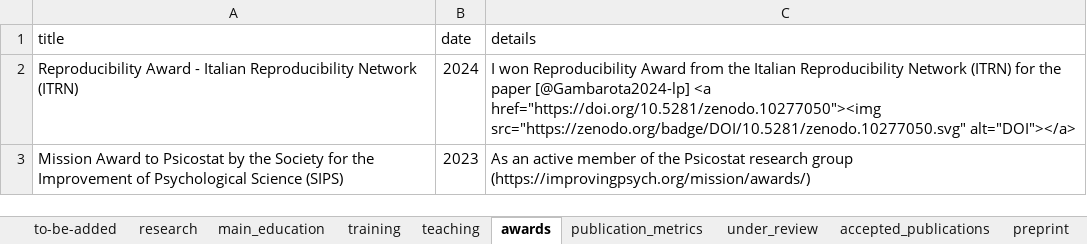
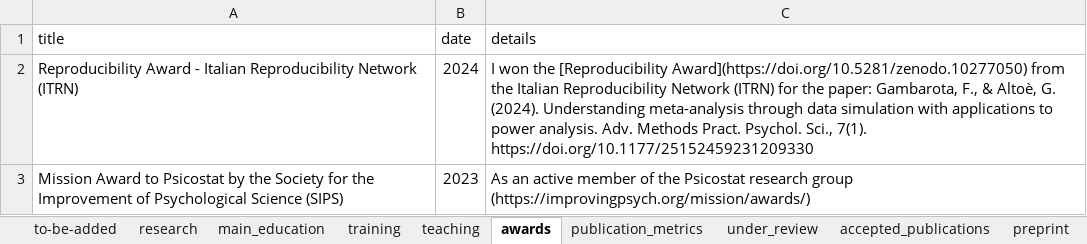
Before and after one commit to filippogambarota/cv, an Excel workbook: data/data.xlsx, sheet awards, drawn as a sheet; values as stored, in another font and other column widths than the file's, no borders; charts and pictures not drawn; the diff names each change by its address in the sheet, - before the commit and + after, or states it on an @@ line.

```diff
--- a/data/data.xlsx (sheet awards)
+++ b/data/data.xlsx (sheet awards)
-C2 (details): I won Reproducibility Award from the Italian Reproducibility Network (ITRN) for the paper [@Gambarota2024-lp] <a href="https://doi.org/10.5281/zenodo.10277050"><img src="https://zenodo.org/badge/DOI/10.5281/zenodo.10277050.svg" alt="DOI"></a>
+C2 (details): I won the [Reproducibility Award](https://doi.org/10.5281/zenodo.10277050) from the Italian Reproducibility Network (ITRN) for the paper: Gambarota, F., & Altoè, G. (2024). Understanding meta-analysis through data simulation with applications to power analysis. Adv. Methods Pract. Psychol. Sci., 7(1). https://doi.org/10.1177/25152459231209330
```
Also changed, not shown: 3 other files.
